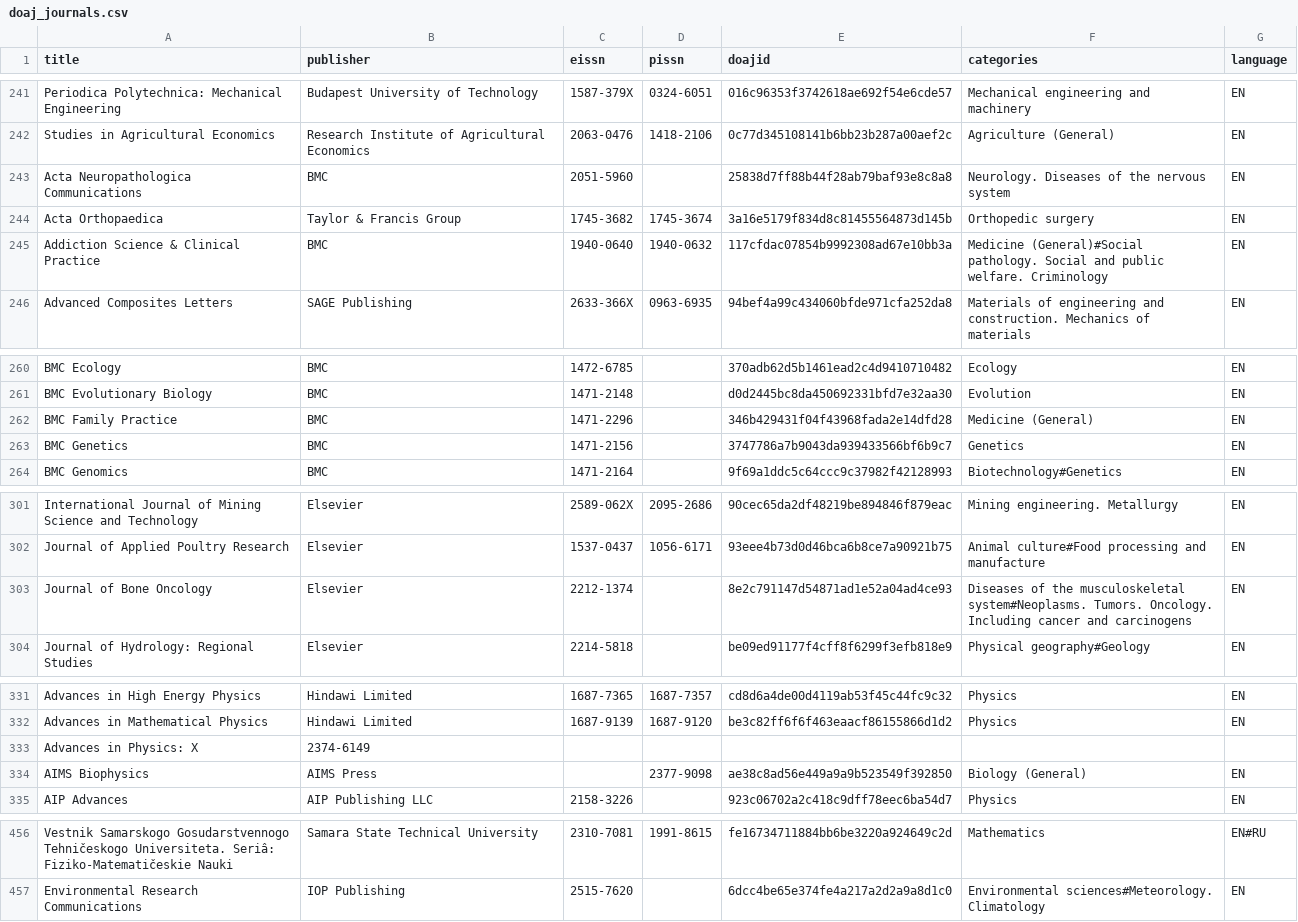
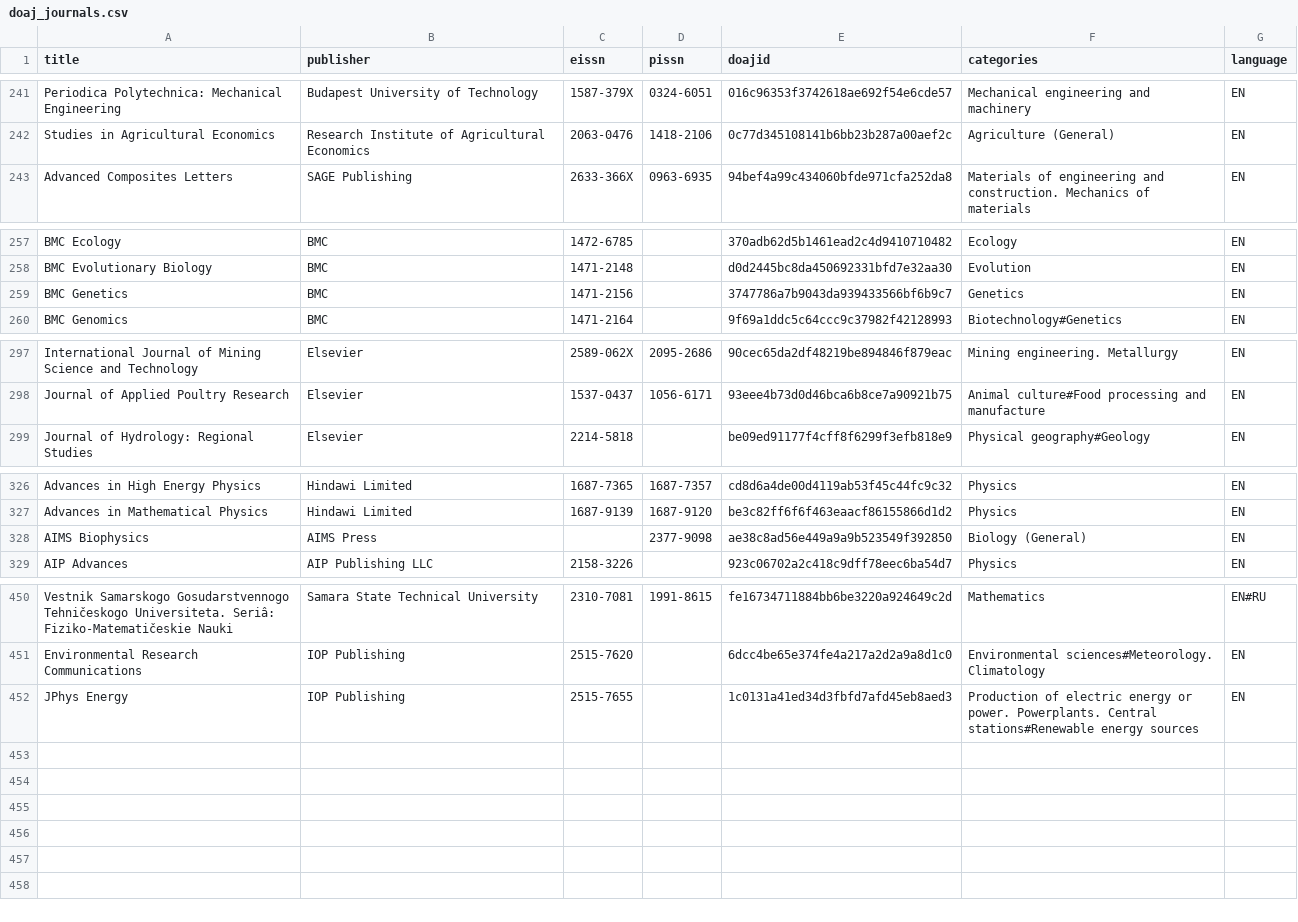
Before and after one commit to sajozsattila/Journal_monitor, a CSV file: doaj_journals.csv, drawn as a sheet; only a part is shown, gaps mark what is left out.

```diff
--- a/doaj_journals.csv
+++ b/doaj_journals.csv
@@ -242,5 +242,2 @@ Periodica Polytechnica: Mechanical Engineering|Budapest University of Technology
 Studies in Agricultural Economics|Research Institute of Agricultural Economics|2063-0476|1418-2106|0c77d345108141b6bb23b287a00aef2c|Agriculture (General)|EN
-Acta Neuropathologica Communications|BMC|2051-5960||25838d7ff88b44f28ab79baf93e8c8a8|Neurology. Diseases of the nervous system|EN
-Acta Orthopaedica |Taylor & Francis Group|1745-3682|1745-3674|3a16e5179f834d8c81455564873d145b|Orthopedic surgery|EN
-Addiction Science & Clinical Practice|BMC|1940-0640|1940-0632|117cfdac07854b9992308ad67e10bb3a|Medicine (General)#Social pathology. Social and public welfare. Criminology|EN
 Advanced Composites Letters|SAGE Publishing|2633-366X|0963-6935|94bef4a99c434060bfde971cfa252da8|Materials of engineering and construction. Mechanics of materials|EN
@@ -261,3 +258,2 @@ BMC Ecology|BMC|1472-6785||370adb62d5b1461ead2c4d9410710482|Ecology|EN
 BMC Evolutionary Biology|BMC|1471-2148||d0d2445bc8da450692331bfd7e32aa30|Evolution|EN
-BMC Family Practice|BMC|1471-2296||346b429431f04f43968fada2e14dfd28|Medicine (General)|EN
 BMC Genetics|BMC|1471-2156||3747786a7b9043da939433566bf6b9c7|Genetics|EN
@@ -302,3 +298,2 @@ International Journal of Mining Science and Technology|Elsevier|2589-062X|2095-2
 Journal of Applied Poultry Research|Elsevier|1537-0437|1056-6171|93eee4b73d0d46bca6b8ce7a90921b75|Animal culture#Food processing and manufacture|EN
-Journal of Bone Oncology|Elsevier|2212-1374||8e2c791147d54871ad1e52a04ad4ce93|Diseases of the musculoskeletal system#Neoplasms. Tumors. Oncology. Including cancer and carcinogens|EN
 Journal of Hydrology: Regional Studies|Elsevier|2214-5818||be09ed91177f4cff8f6299f3efb818e9|Physical geography#Geology|EN
@@ -332,3 +327,2 @@ Advances in High Energy Physics|Hindawi Limited|1687-7365|1687-7357|cd8d6a4de00d
 Advances in Mathematical Physics |Hindawi Limited|1687-9139|1687-9120|be3c82ff6f6f463eaacf86155866d1d2|Physics|EN
-Advances in Physics: X|2374-6149|||||
 AIMS Biophysics|AIMS Press||2377-9098|ae38c8ad56e449a9a9b523549f392850|Biology (General)|EN
@@ -457 +451,2 @@ Vestnik Samarskogo Gosudarstvennogo Tehničeskogo Universiteta. Seriâ: Fiziko-M
 Environmental Research Communications|IOP Publishing|2515-7620||6dcc4be65e374fe4a217a2d2a9a8d1c0|Environmental sciences#Meteorology. Climatology|EN
+JPhys Energy|IOP Publishing|2515-7655||1c0131a41ed34d3fbfd7afd45eb8aed3|Production of electric energy or power. Powerplants. Central stations#Renewable energy sources|EN
```
Also changed, not shown: 3 other files.
